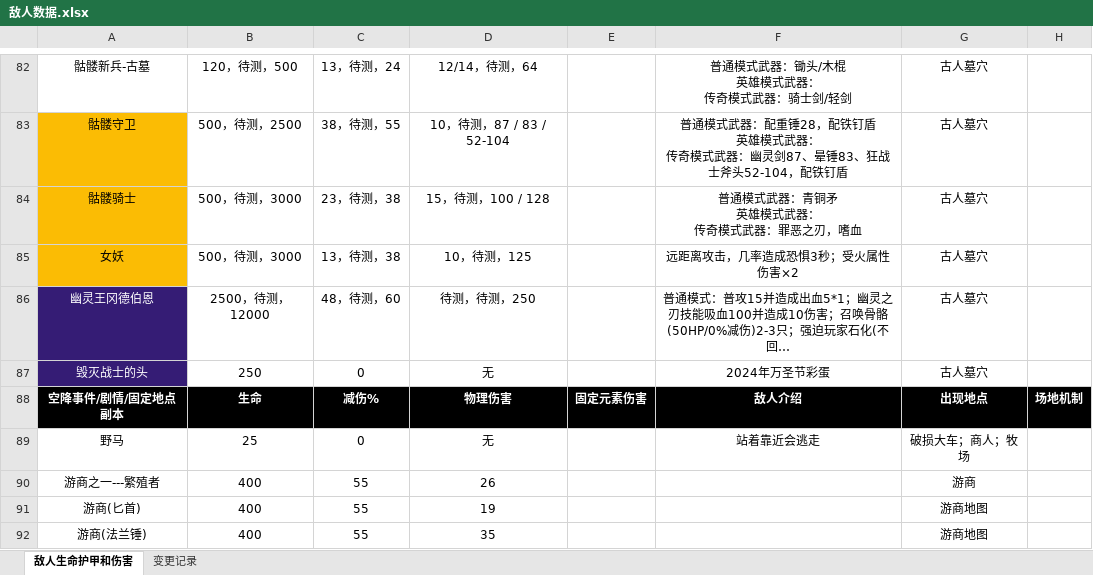
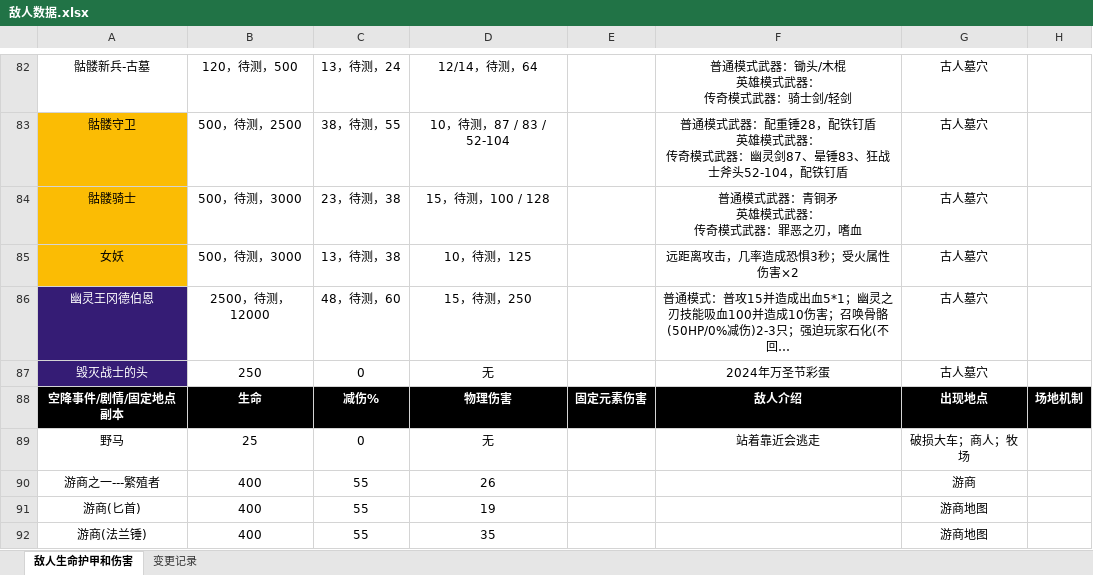
Before and after one commit to jasonXiao422/grimsoul-wiki, an Excel workbook: data-source/敌人数据.xlsx, sheet 敌人生命护甲和伤害, drawn as a sheet; only a part is shown, gaps mark what is left out; long unchanged cells end in …; values as stored, in another font and other column widths than the file's, no borders; the diff names each change by its address in the sheet, - before the commit and + after, or states it on an @@ line.

```diff
--- a/data-source/敌人数据.xlsx (sheet 敌人生命护甲和伤害)
+++ b/data-source/敌人数据.xlsx (sheet 敌人生命护甲和伤害)
-D86: 待测，待测，250
+D86: 15，待测，250
```
Also changed, not shown: 1 other file.
